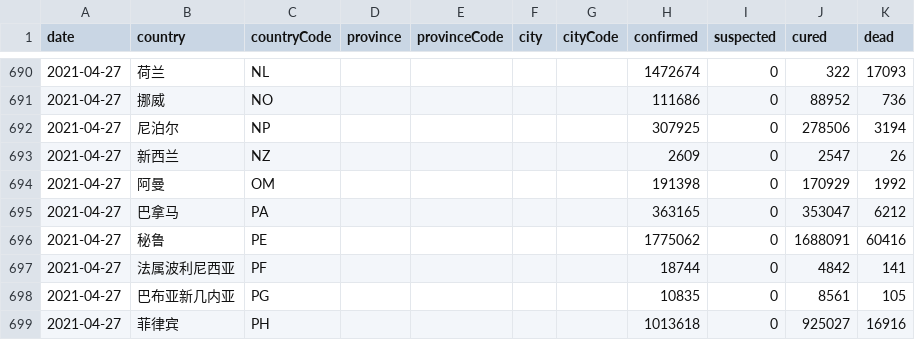
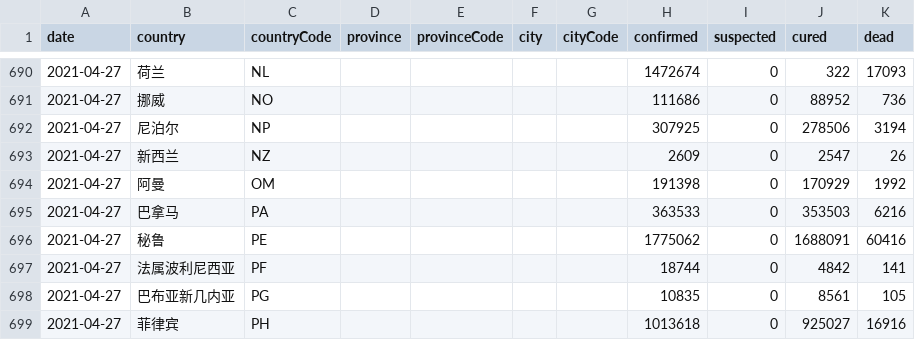
Before and after one commit to herman6888/Wuhan-2019-nCoV, a CSV file: Data/2021-04-27.csv, drawn as a sheet; only a part is shown, gaps mark what is left out; the diff covers the shown part only.

```diff
--- a/Data/2021-04-27.csv
+++ b/Data/2021-04-27.csv
@@ -694,3 +694,3 @@ date,country,countryCode,province,provinceCode,city,cityCode,confirmed,suspected
 2021-04-27,阿曼,OM,,,,,191398,0,170929,1992
-2021-04-27,巴拿马,PA,,,,,363165,0,353047,6212
+2021-04-27,巴拿马,PA,,,,,363533,0,353503,6216
 2021-04-27,秘鲁,PE,,,,,1775062,0,1688091,60416
```
Also changed, not shown: 25 edited cells elsewhere in this file, 2 other files.
